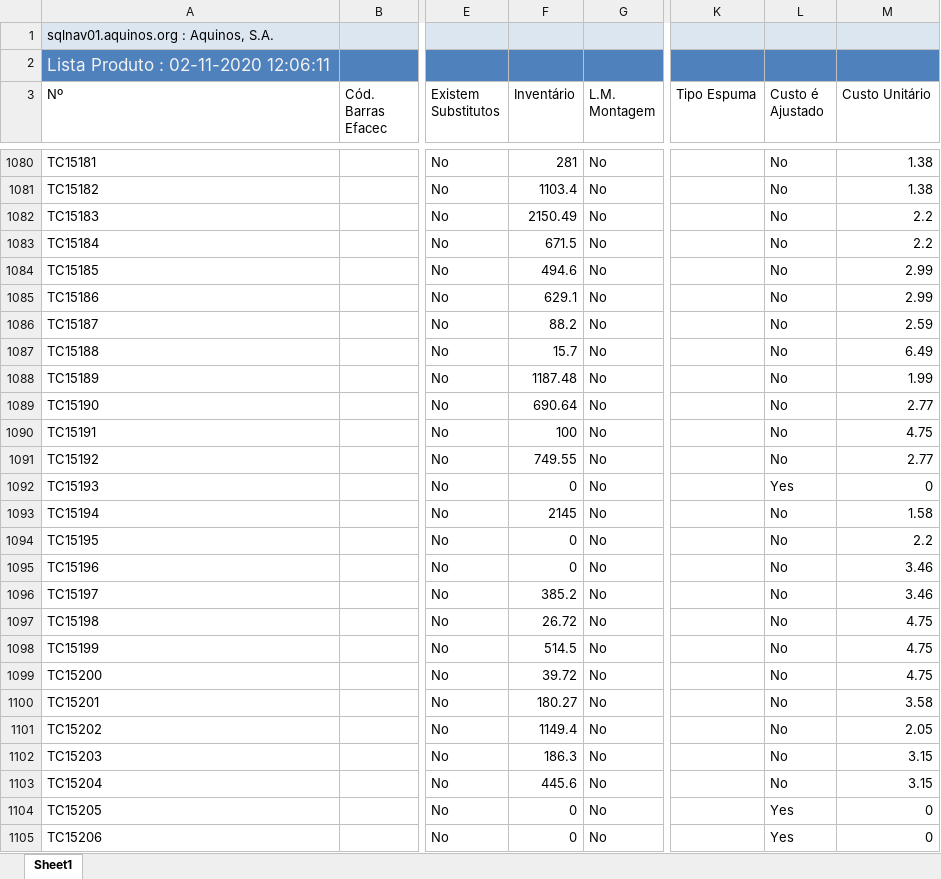
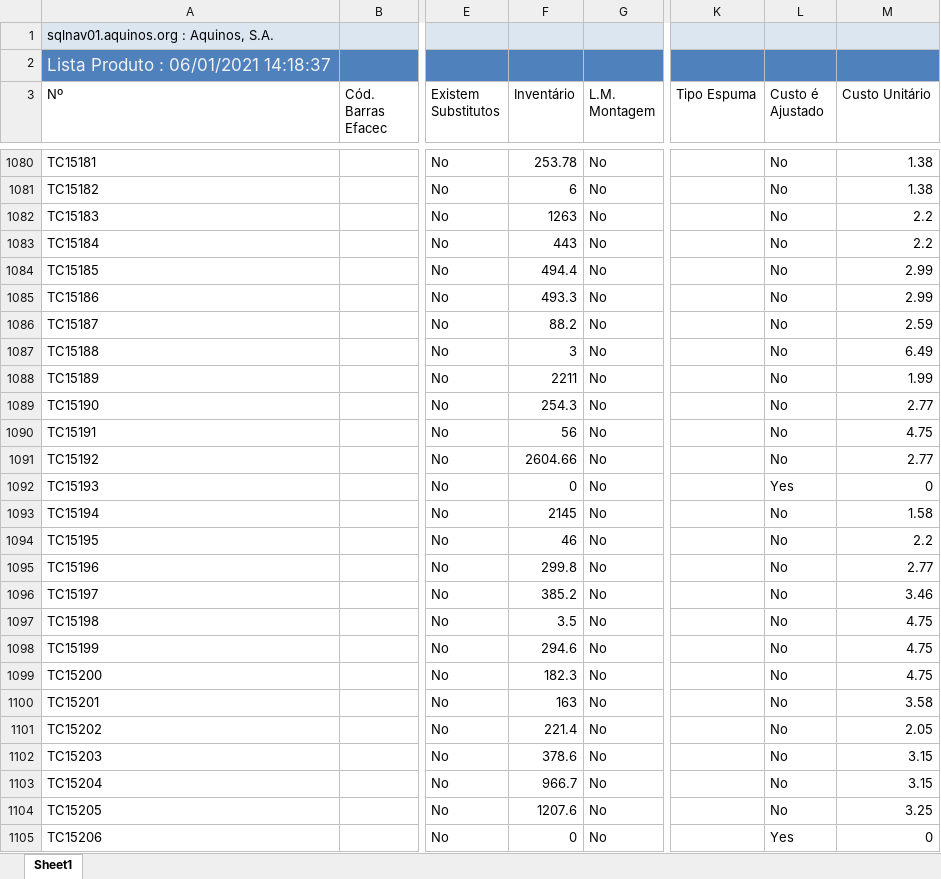
Before and after one commit to WirsoDev/rexBot, an Excel workbook: EXCEL LIBS/TC_02.xlsx, sheet Sheet1, drawn as a sheet; only a part is shown, gaps mark what is left out; values as stored, in another font and other column widths than the file's, no borders; table styles not drawn; the diff covers the shown part only; the diff names each change by its address in the sheet, - before the commit and + after, or states it on an @@ line.

```diff
--- a/EXCEL LIBS/TC_02.xlsx (sheet Sheet1)
+++ b/EXCEL LIBS/TC_02.xlsx (sheet Sheet1)
-A2 (Nº): Lista Produto : 02-11-2020 12:06:11
+A2 (Nº): Lista Produto : 06/01/2021 14:18:37
-F1080 (Inventário): 281
+F1080 (Inventário): 253.78
-F1081 (Inventário): 1103.4
+F1081 (Inventário): 6
-F1082 (Inventário): 2150.49
+F1082 (Inventário): 1263
-F1083 (Inventário): 671.5
+F1083 (Inventário): 443
-F1084 (Inventário): 494.6
+F1084 (Inventário): 494.4
-F1085 (Inventário): 629.1
+F1085 (Inventário): 493.3
-F1087 (Inventário): 15.7
+F1087 (Inventário): 3
-F1088 (Inventário): 1187.48
+F1088 (Inventário): 2211
-F1089 (Inventário): 690.64
+F1089 (Inventário): 254.3
-F1090 (Inventário): 100
+F1090 (Inventário): 56
-F1091 (Inventário): 749.55
+F1091 (Inventário): 2604.66
-F1094 (Inventário): 0
+F1094 (Inventário): 46
-F1095 (Inventário): 0
+F1095 (Inventário): 299.8
-M1095 (Custo Unitário): 3.46
+M1095 (Custo Unitário): 2.77
-F1097 (Inventário): 26.72
+F1097 (Inventário): 3.5
-F1098 (Inventário): 514.5
+F1098 (Inventário): 294.6
-F1099 (Inventário): 39.72
+F1099 (Inventário): 182.3
-F1100 (Inventário): 180.27
+F1100 (Inventário): 163
-F1101 (Inventário): 1149.4
+F1101 (Inventário): 221.4
-F1102 (Inventário): 186.3
+F1102 (Inventário): 378.6
-F1103 (Inventário): 445.6
+F1103 (Inventário): 966.7
-F1104 (Inventário): 0
+F1104 (Inventário): 1207.6
-L1104 (Custo é Ajustado): Yes
+L1104 (Custo é Ajustado): No
-M1104 (Custo Unitário): 0
+M1104 (Custo Unitário): 3.25
```
Also changed, not shown: 12 added rows and 333 edited cells elsewhere in this sheet, EXCEL LIBS/MODELOS.xlsx, EXCEL LIBS/tc_oldlist.xlsx.
